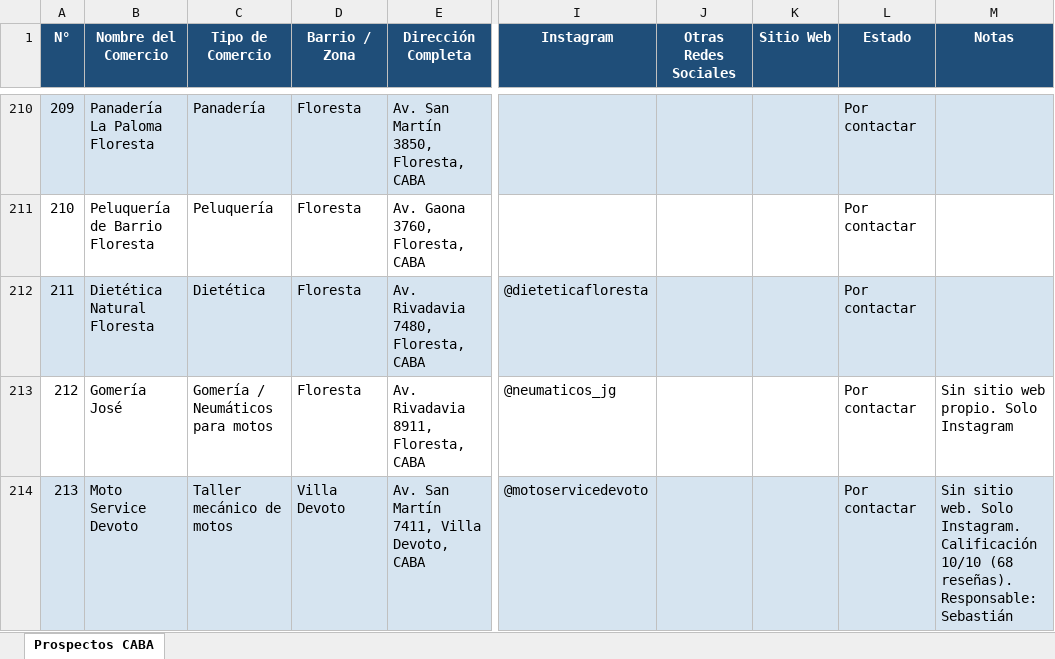
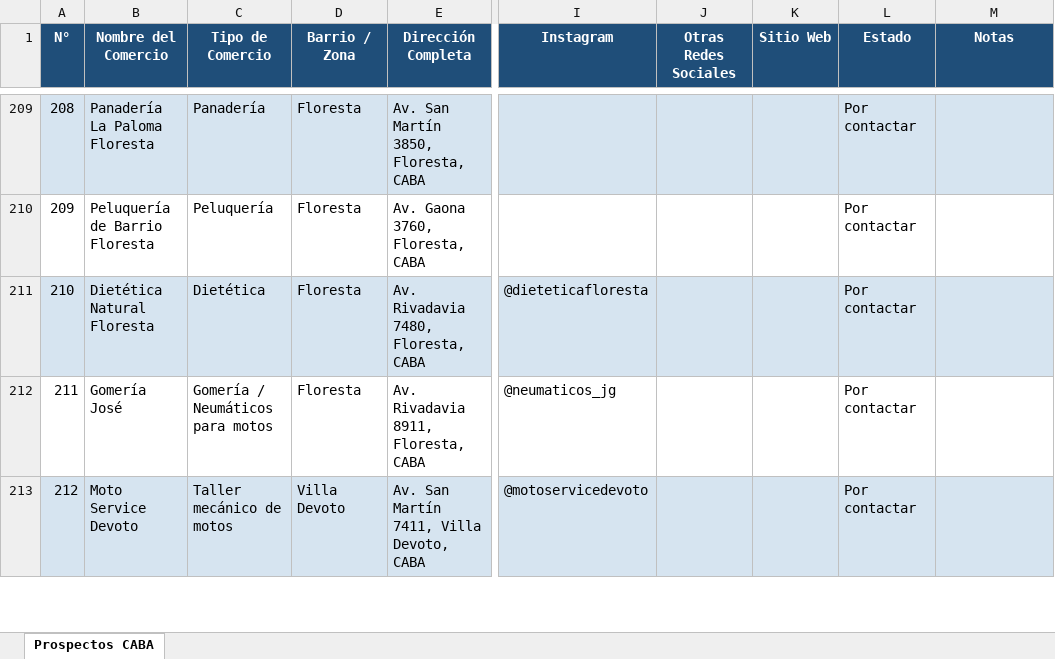
Before and after one commit to valentinmartinezlaborde-alt/LeadMindSet, an Excel workbook: Prospectos_CABA.xlsx, sheet Prospectos CABA, drawn as a sheet; only a part is shown, gaps mark what is left out; values as stored, in another font and other column widths than the file's, no borders; addresses are those after the commit; the diff covers the shown part only; the diff names each change by its address in the sheet, - before the commit and + after, or states it on an @@ line.

Commit message:
fix: elimina prospectos sin dirección y renumera

```diff
--- a/Prospectos_CABA.xlsx (sheet Prospectos CABA)
+++ b/Prospectos_CABA.xlsx (sheet Prospectos CABA)
@@ column A (N°) renumbered between rows 96 and 214 @@
-M212 (Notas): Sin sitio web propio. Solo Instagram
+M212 (Notas): (empty)
-M213 (Notas): Sin sitio web. Solo Instagram. Calificación 10/10 (68 reseñas). Responsable: Sebastián
+M213 (Notas): (empty)
```
Also changed, not shown: 2 removed rows and 1 edited cell elsewhere in this sheet.
